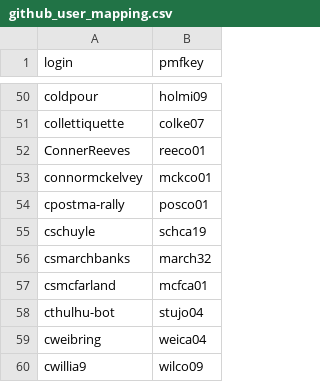
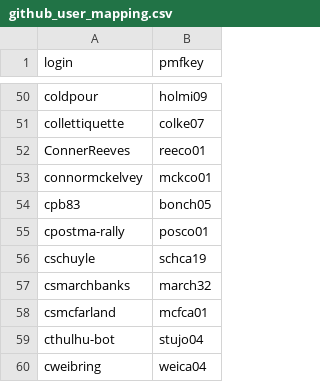
Before and after one commit to morjo02jm/SCM-Attestation-Common-LDAP, a CSV file: commonldap/github_user_mapping.csv, drawn as a sheet; only a part is shown, gaps mark what is left out; the shorter side is filled out with more unchanged rows.

Commit message:
Update RallySoftware contacts for cpb83 user.

```diff
--- a/commonldap/github_user_mapping.csv
+++ b/commonldap/github_user_mapping.csv
@@ -53,2 +53,3 @@ ConnerReeves,reeco01
 connormckelvey,mckco01
+cpb83,bonch05
 cpostma-rally,posco01
```
